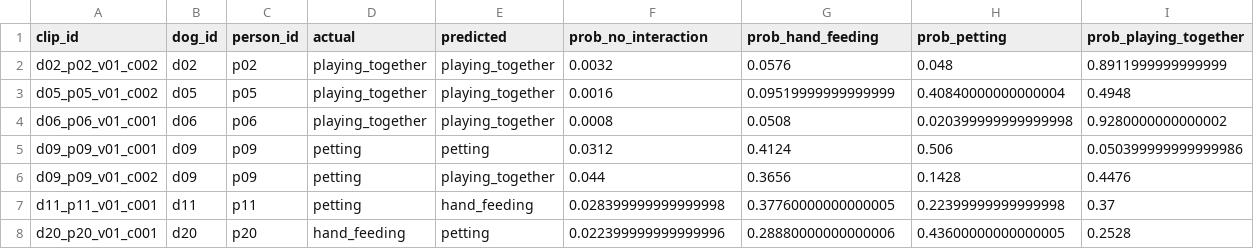
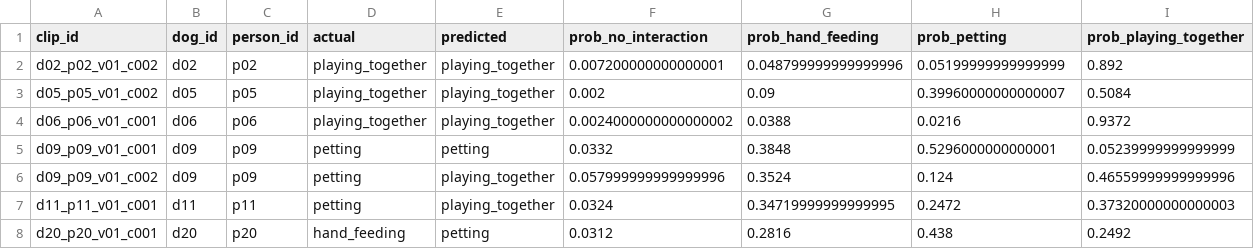
Before and after one commit to ZHAO-1221/PRS, a CSV file: pet_recognition_system/outputs/best_models/interaction/ensemble_test_predictions.csv, drawn as a sheet; only a part is shown; the diff covers the shown part only.

```diff
--- a/pet_recognition_system/outputs/best_models/interaction/ensemble_test_predictions.csv
+++ b/pet_recognition_system/outputs/best_models/interaction/ensemble_test_predictions.csv
@@ -1,8 +1,8 @@
 clip_id,dog_id,person_id,actual,predicted,prob_no_interaction,prob_hand_feeding,prob_petting,prob_playing_together
-d02_p02_v01_c002,d02,p02,playing_together,playing_together,0.0032,0.0576,0.048,0.8911999999999999
-d05_p05_v01_c002,d05,p05,playing_together,playing_together,0.0016,0.09519999999999999,0.40840000000000004,0.4948
-d06_p06_v01_c001,d06,p06,playing_together,playing_together,0.0008,0.0508,0.020399999999999998,0.9280000000000002
-d09_p09_v01_c001,d09,p09,petting,petting,0.0312,0.4124,0.506,0.050399999999999986
-d09_p09_v01_c002,d09,p09,petting,playing_together,0.044,0.3656,0.1428,0.4476
-d11_p11_v01_c001,d11,p11,petting,hand_feeding,0.028399999999999998,0.37760000000000005,0.22399999999999998,0.37
-d20_p20_v01_c001,d20,p20,hand_feeding,petting,0.022399999999999996,0.28880000000000006,0.43600000000000005,0.2528
+d02_p02_v01_c002,d02,p02,playing_together,playing_together,0.007200000000000001,0.048799999999999996,0.05199999999999999,0.892
+d05_p05_v01_c002,d05,p05,playing_together,playing_together,0.002,0.09,0.39960000000000007,0.5084
+d06_p06_v01_c001,d06,p06,playing_together,playing_together,0.0024000000000000002,0.0388,0.0216,0.9372
+d09_p09_v01_c001,d09,p09,petting,petting,0.0332,0.3848,0.5296000000000001,0.05239999999999999
+d09_p09_v01_c002,d09,p09,petting,playing_together,0.057999999999999996,0.3524,0.124,0.46559999999999996
+d11_p11_v01_c001,d11,p11,petting,playing_together,0.0324,0.34719999999999995,0.2472,0.37320000000000003
+d20_p20_v01_c001,d20,p20,hand_feeding,petting,0.0312,0.2816,0.438,0.2492
```
Also changed, not shown: 69 edited cells elsewhere in this file, pet_recognition_system/outputs/best_models/manifests/interaction_manifest_mixed_v2.csv, 21 other files.
